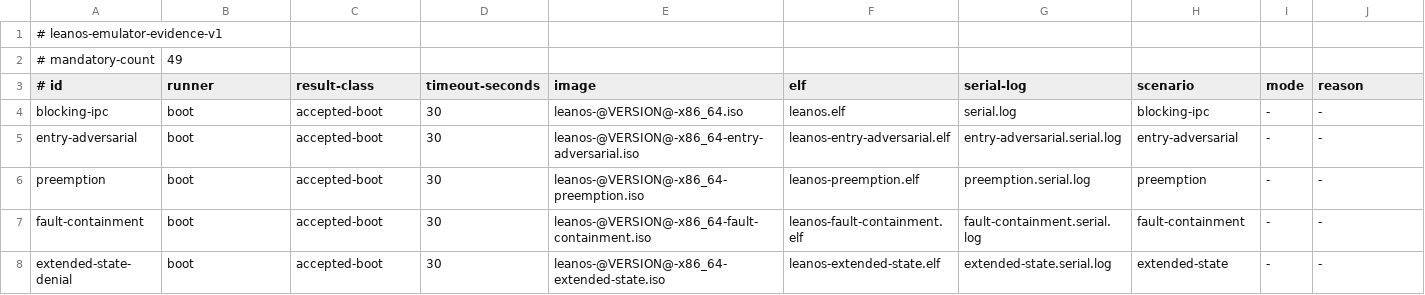
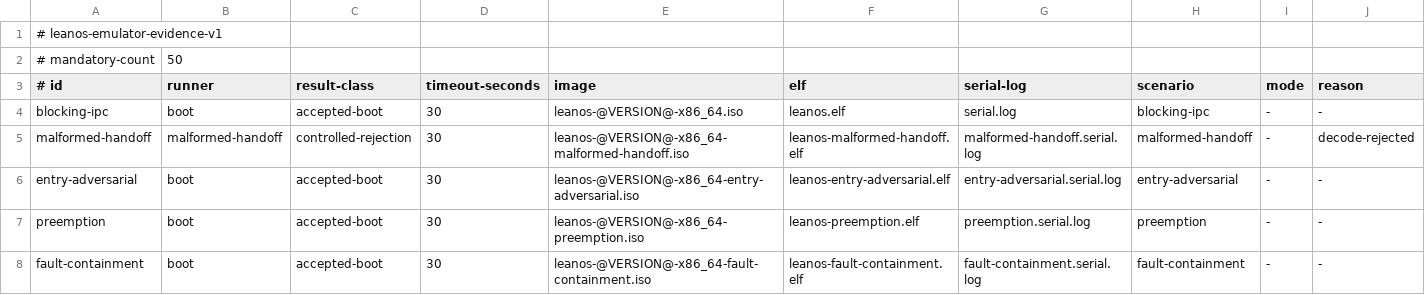
Before and after one commit to namvdo/leanos, a TSV file: scripts/emulator-evidence-matrix.tsv, drawn as a sheet; only a part is shown; the shorter side is filled out with more unchanged rows.

Commit message:
feat(boot): bind allocation to decoded handoff authority (#181)
* feat(boot): add bounded multiboot2 byte decoder

* test(boot): replay handoff decoder in generated C

* feat(boot): add allocation-free handoff stream codec

* feat(boot): compose handoff stream authority

* feat(boot): stream production handoff copy

* feat(boot): bind generated handoff authority

* test(boot): reject malformed production handoff

* fix(boot): accept unspecified handoff padding

* docs(boot): describe generated handoff authority

* fix(boot): enforce scalar tag limit

* fix(boot): share memory map entry limit

* fix(boot): preserve first-free gap selection

* fix(boot): align empty map rejection

* fix(boot): enforce ordinary entry peer separation

* fix(boot): align scalar physical reservation limit

---------

Co-authored-by: Rudi Cilibrasi <cilibrar@gmail.com>

```diff
--- a/scripts/emulator-evidence-matrix.tsv
+++ b/scripts/emulator-evidence-matrix.tsv
@@ -1,5 +1,6 @@
 # leanos-emulator-evidence-v1
-# mandatory-count	49
+# mandatory-count	50
 # id	runner	result-class	timeout-seconds	image	elf	serial-log	scenario	mode	reason
 blocking-ipc	boot	accepted-boot	30	leanos-@VERSION@-x86_64.iso	leanos.elf	serial.log	blocking-ipc	-	-
+malformed-handoff	malformed-handoff	controlled-rejection	30	leanos-@VERSION@-x86_64-malformed-handoff.iso	leanos-malformed-handoff.elf	malformed-handoff.serial.log	malformed-handoff	-	decode-rejected
 entry-adversarial	boot	accepted-boot	30	leanos-@VERSION@-x86_64-entry-adversarial.iso	leanos-entry-adversarial.elf	entry-adversarial.serial.log	entry-adversarial	-	-
```
Also changed, not shown: 24 other files.
